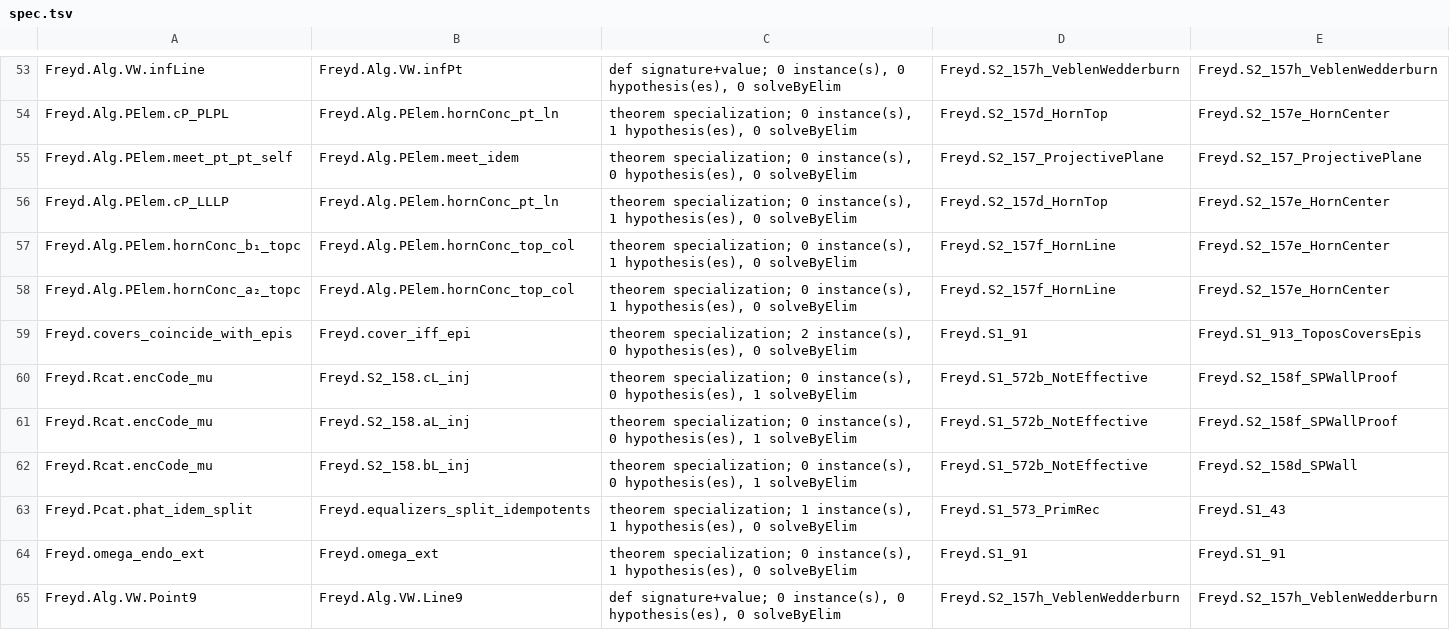
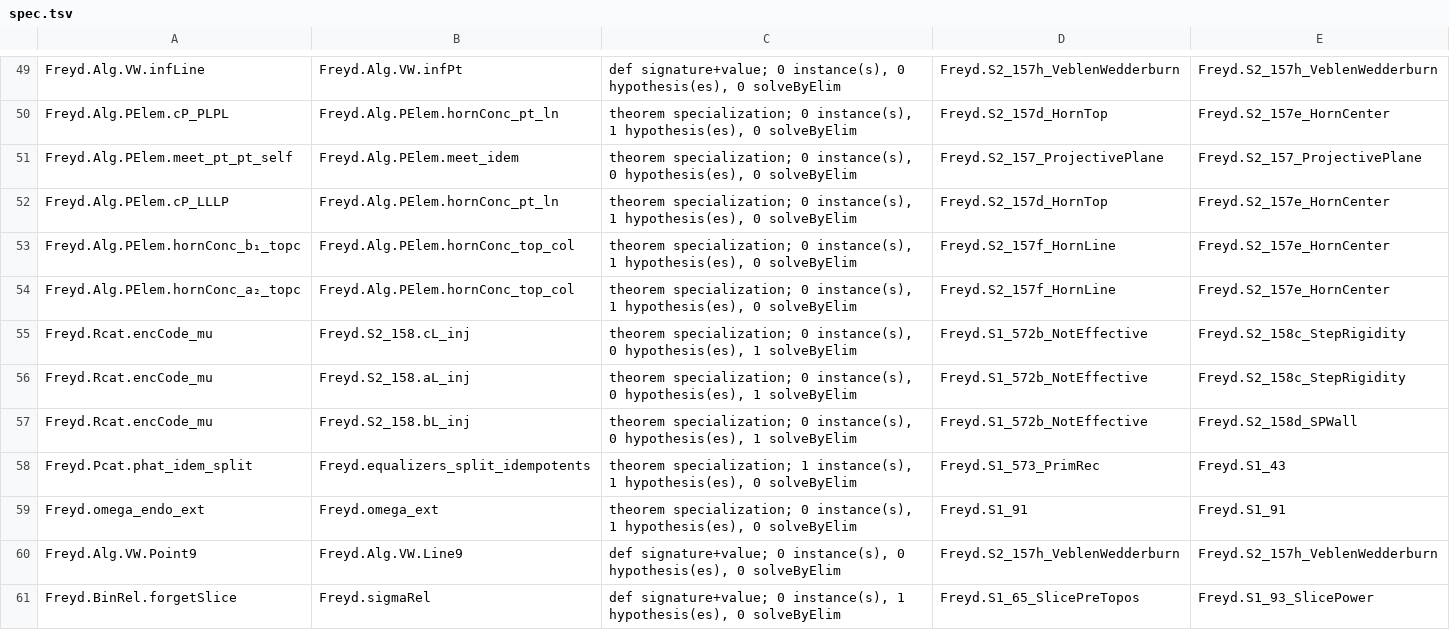
Before and after one commit to co-dh/freyd, a TSV file: graph/spec.tsv, drawn as a sheet; only a part is shown, gaps mark what is left out; the shorter side is filled out with more unchanged rows; the diff covers the shown part only.

```diff
--- a/graph/spec.tsv
+++ b/graph/spec.tsv
@@ -58,5 +54,4 @@ Freyd.Alg.PElem.hornConc_b₁_topc	Freyd.Alg.PElem.hornConc_top_col	theorem spec
 Freyd.Alg.PElem.hornConc_a₂_topc	Freyd.Alg.PElem.hornConc_top_col	theorem specialization; 0 instance(s), 1 hypothesis(es), 0 solveByElim	Freyd.S2_157f_HornLine	Freyd.S2_157e_HornCenter
-Freyd.covers_coincide_with_epis	Freyd.cover_iff_epi	theorem specialization; 2 instance(s), 0 hypothesis(es), 0 solveByElim	Freyd.S1_91	Freyd.S1_913_ToposCoversEpis
-Freyd.Rcat.encCode_mu	Freyd.S2_158.cL_inj	theorem specialization; 0 instance(s), 0 hypothesis(es), 1 solveByElim	Freyd.S1_572b_NotEffective	Freyd.S2_158f_SPWallProof
-Freyd.Rcat.encCode_mu	Freyd.S2_158.aL_inj	theorem specialization; 0 instance(s), 0 hypothesis(es), 1 solveByElim	Freyd.S1_572b_NotEffective	Freyd.S2_158f_SPWallProof
+Freyd.Rcat.encCode_mu	Freyd.S2_158.cL_inj	theorem specialization; 0 instance(s), 0 hypothesis(es), 1 solveByElim	Freyd.S1_572b_NotEffective	Freyd.S2_158c_StepRigidity
+Freyd.Rcat.encCode_mu	Freyd.S2_158.aL_inj	theorem specialization; 0 instance(s), 0 hypothesis(es), 1 solveByElim	Freyd.S1_572b_NotEffective	Freyd.S2_158c_StepRigidity
 Freyd.Rcat.encCode_mu	Freyd.S2_158.bL_inj	theorem specialization; 0 instance(s), 0 hypothesis(es), 1 solveByElim	Freyd.S1_572b_NotEffective	Freyd.S2_158d_SPWall
```
Also changed, not shown: 2 added rows, 7 removed rows and 29 edited cells elsewhere in this file, 7 other files.
